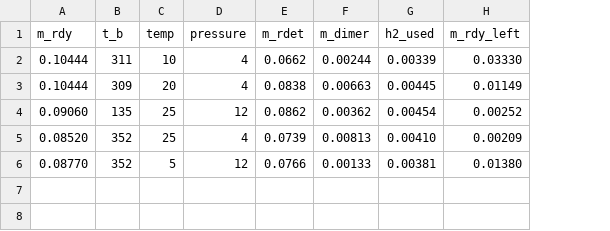
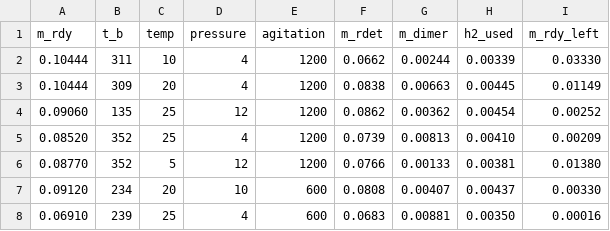
Before and after one commit to haseeb-irshad/Reaction-Engineering-Project, a CSV file: cases/hydrogenation_dataset.csv, drawn as a sheet; the diff names each change by its address in the sheet, - before the commit and + after, or states it on an @@ line.

```diff
--- a/cases/hydrogenation_dataset.csv
+++ b/cases/hydrogenation_dataset.csv
+column E (agitation), rows 2-6: all 1200
+row 7: 0.09120 | 234 | 20 | 10 | 600 | 0.0808 | 0.00407 | 0.00437 | 0.00330
+row 8: 0.06910 | 239 | 25 | 4 | 600 | 0.0683 | 0.00881 | 0.00350 | 0.00016
```
Also changed, not shown: 12 other files.
